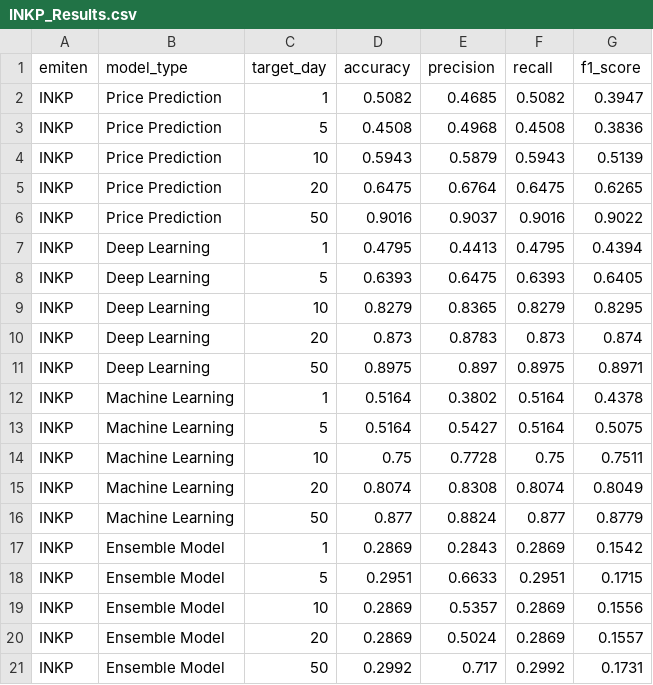
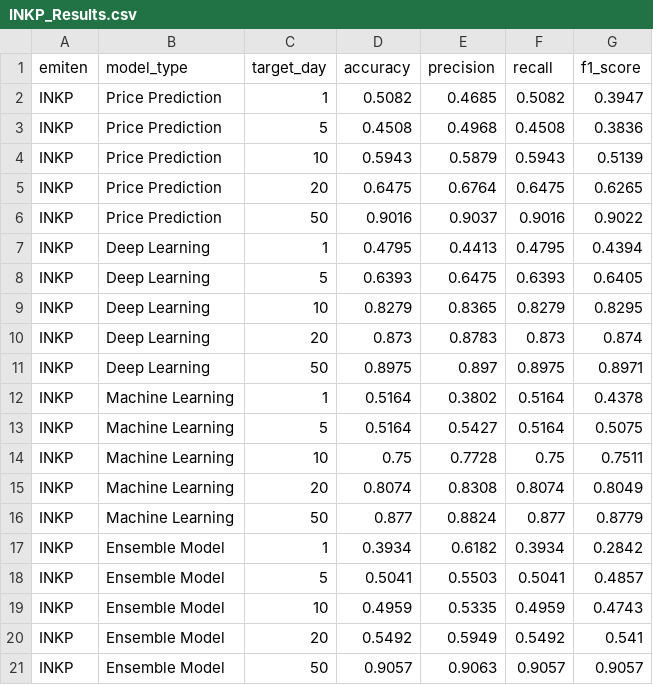
Before and after one commit to hufahamdika/Riset-Saham, a CSV file: Ensemble Result/INKP/INKP_Results.csv, drawn as a sheet.

Commit message:
fix: INKP ensemble results

```diff
--- a/Ensemble Result/INKP/INKP_Results.csv
+++ b/Ensemble Result/INKP/INKP_Results.csv
@@ -16,6 +16,6 @@ INKP,Machine Learning,20,0.8074,0.8308,0.8074,0.8049
 INKP,Machine Learning,50,0.877,0.8824,0.877,0.8779
-INKP,Ensemble Model,1,0.2869,0.2843,0.2869,0.1542
-INKP,Ensemble Model,5,0.2951,0.6633,0.2951,0.1715
-INKP,Ensemble Model,10,0.2869,0.5357,0.2869,0.1556
-INKP,Ensemble Model,20,0.2869,0.5024,0.2869,0.1557
-INKP,Ensemble Model,50,0.2992,0.717,0.2992,0.1731
+INKP,Ensemble Model,1,0.3934,0.6182,0.3934,0.2842
+INKP,Ensemble Model,5,0.5041,0.5503,0.5041,0.4857
+INKP,Ensemble Model,10,0.4959,0.5335,0.4959,0.4743
+INKP,Ensemble Model,20,0.5492,0.5949,0.5492,0.541
+INKP,Ensemble Model,50,0.9057,0.9063,0.9057,0.9057
```
